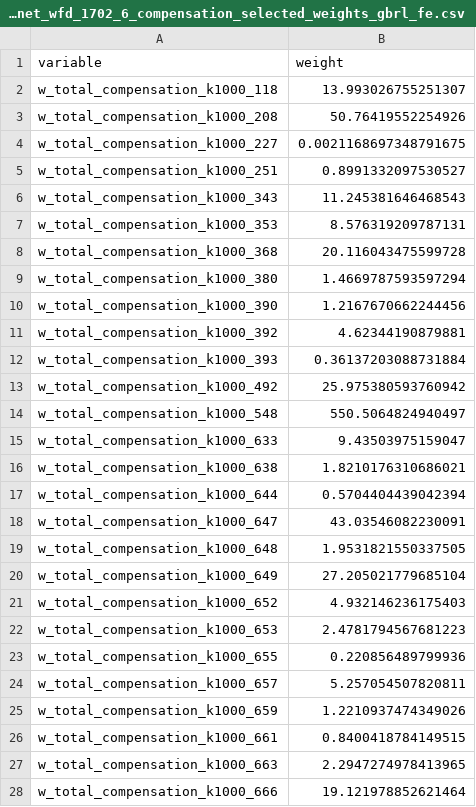
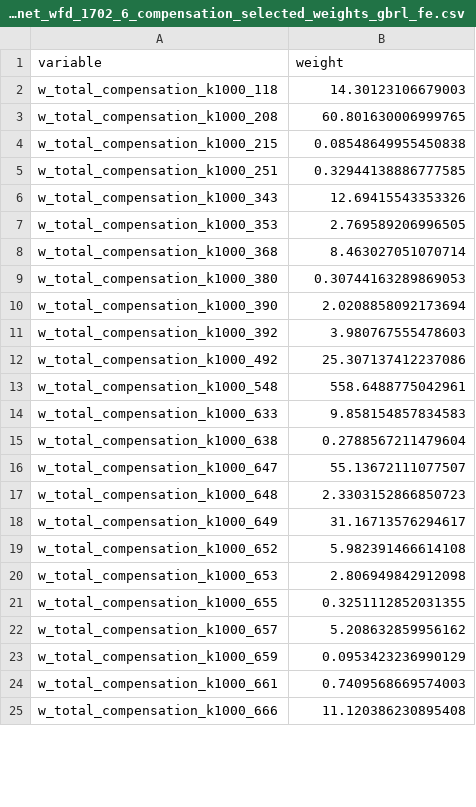
Before and after one commit to OlegTelegin/vc_cc_positions_cloud_site, a CSV file: output/elasticnet_wfd_1702_6_compensation_selected_weights_gbrl_fe.csv, drawn as a sheet; only a part is shown; the diff covers the shown part only.

```diff
--- a/output/elasticnet_wfd_1702_6_compensation_selected_weights_gbrl_fe.csv
+++ b/output/elasticnet_wfd_1702_6_compensation_selected_weights_gbrl_fe.csv
@@ -1,28 +1,25 @@
 variable,weight
-w_total_compensation_k1000_118,13.993026755251307
-w_total_compensation_k1000_208,50.76419552254926
-w_total_compensation_k1000_227,0.0021168697348791675
-w_total_compensation_k1000_251,0.8991332097530527
-w_total_compensation_k1000_343,11.245381646468543
-w_total_compensation_k1000_353,8.576319209787131
-w_total_compensation_k1000_368,20.116043475599728
-w_total_compensation_k1000_380,1.4669787593597294
-w_total_compensation_k1000_390,1.2167670662244456
-w_total_compensation_k1000_392,4.62344190879881
-w_total_compensation_k1000_393,0.36137203088731884
-w_total_compensation_k1000_492,25.975380593760942
-w_total_compensation_k1000_548,550.5064824940497
-w_total_compensation_k1000_633,9.43503975159047
-w_total_compensation_k1000_638,1.8210176310686021
-w_total_compensation_k1000_644,0.5704404439042394
-w_total_compensation_k1000_647,43.03546082230091
-w_total_compensation_k1000_648,1.9531821550337505
-w_total_compensation_k1000_649,27.205021779685104
-w_total_compensation_k1000_652,4.932146236175403
-w_total_compensation_k1000_653,2.4781794567681223
-w_total_compensation_k1000_655,0.220856489799936
-w_total_compensation_k1000_657,5.257054507820811
-w_total_compensation_k1000_659,1.2210937474349026
-w_total_compensation_k1000_661,0.8400418784149515
-w_total_compensation_k1000_663,2.2947274978413965
-w_total_compensation_k1000_666,19.121978852621464
+w_total_compensation_k1000_118,14.30123106679003
+w_total_compensation_k1000_208,60.801630006999765
+w_total_compensation_k1000_215,0.08548649955450838
+w_total_compensation_k1000_251,0.32944138886777585
+w_total_compensation_k1000_343,12.69415543353326
+w_total_compensation_k1000_353,2.769589206996505
+w_total_compensation_k1000_368,8.463027051070714
+w_total_compensation_k1000_380,0.30744163289869053
+w_total_compensation_k1000_390,2.0208858092173694
+w_total_compensation_k1000_392,3.980767555478603
+w_total_compensation_k1000_492,25.307137412237086
+w_total_compensation_k1000_548,558.6488775042961
+w_total_compensation_k1000_633,9.858154857834583
+w_total_compensation_k1000_638,0.2788567211479604
+w_total_compensation_k1000_647,55.13672111077507
+w_total_compensation_k1000_648,2.3303152866850723
+w_total_compensation_k1000_649,31.16713576294617
+w_total_compensation_k1000_652,5.982391466614108
+w_total_compensation_k1000_653,2.806949842912098
+w_total_compensation_k1000_655,0.3251112852031355
+w_total_compensation_k1000_657,5.208632859956162
+w_total_compensation_k1000_659,0.0953423236990129
+w_total_compensation_k1000_661,0.7409568669574003
+w_total_compensation_k1000_666,11.120386230895408
```
Also changed, not shown: 6 removed rows and 27 edited cells elsewhere in this file, output/elasticnet_wfd_1702_6_compensation_test_predictions_gbrl_fe_supportaware.csv, web/data/classification_r2_rankings.csv, 5 other files.
